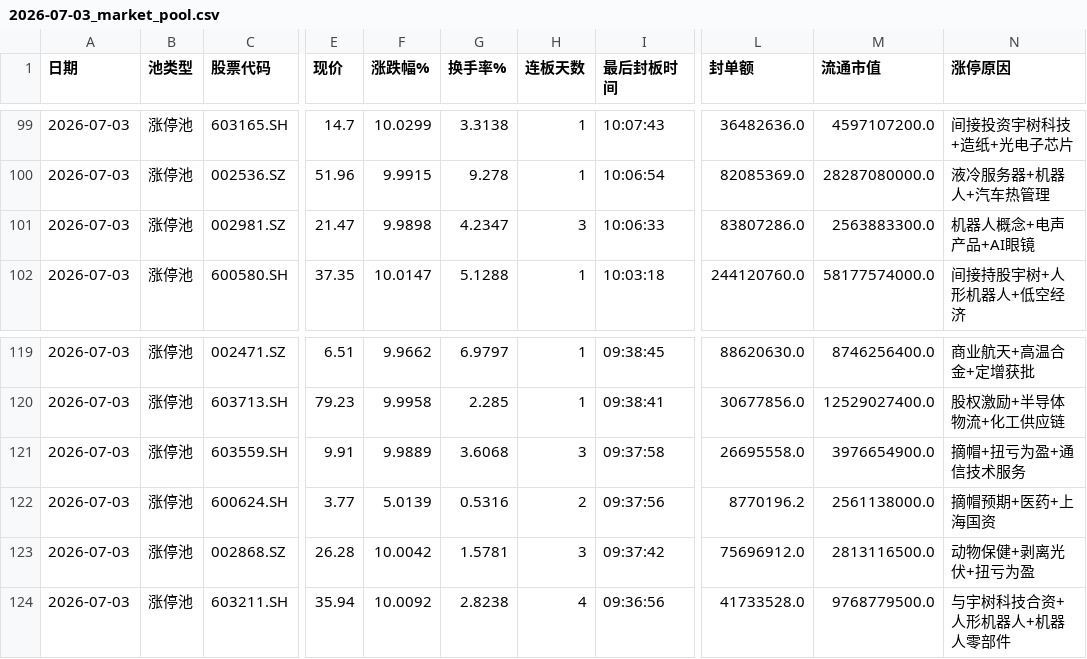
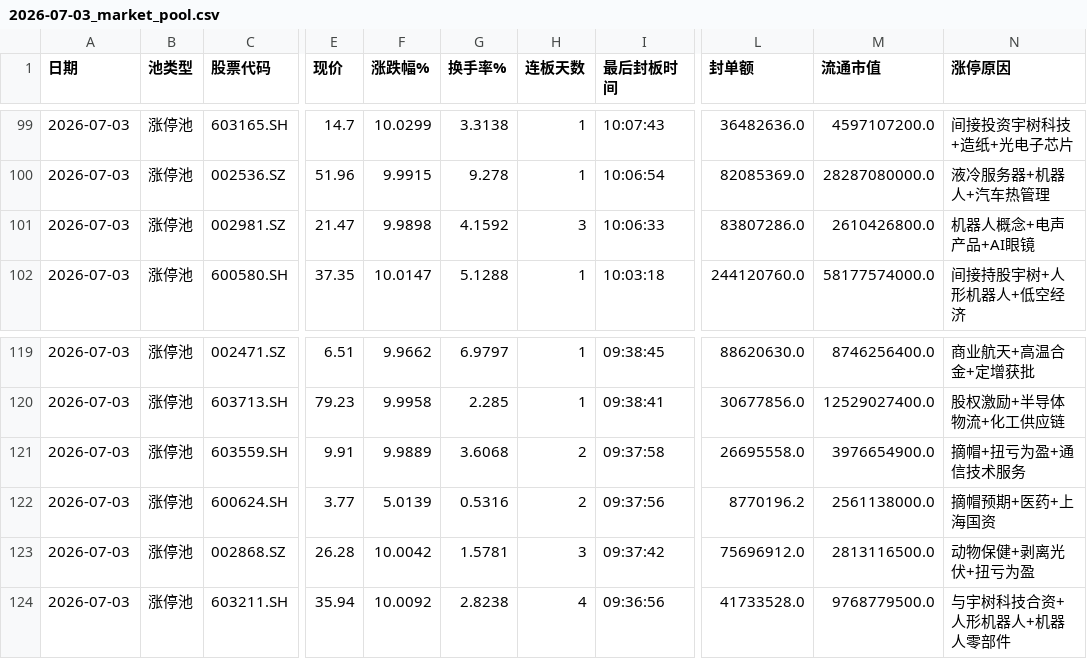
Before and after one commit to z562261070/Cailianpress-Feishu-Bot, a CSV file: output/date/2026-07-03_market_pool.csv, drawn as a sheet; only a part is shown, gaps mark what is left out; the diff names each change by its address in the sheet, - before the commit and + after, or states it on an @@ line.

```diff
--- a/output/date/2026-07-03_market_pool.csv
+++ b/output/date/2026-07-03_market_pool.csv
-G101 (换手率%): 4.2347
+G101 (换手率%): 4.1592
-M101 (流通市值): 2563883300.0
+M101 (流通市值): 2610426800.0
-H121 (连板天数): 3
+H121 (连板天数): 2
```
Also changed, not shown: output/date/5day/recent_5days_market_pool.csv, 4 other files.
